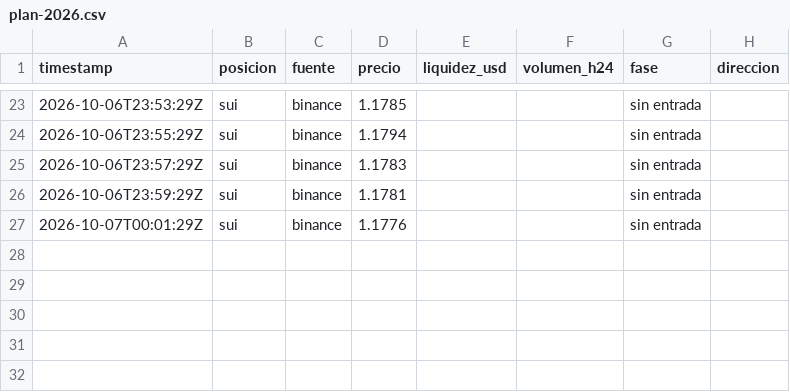
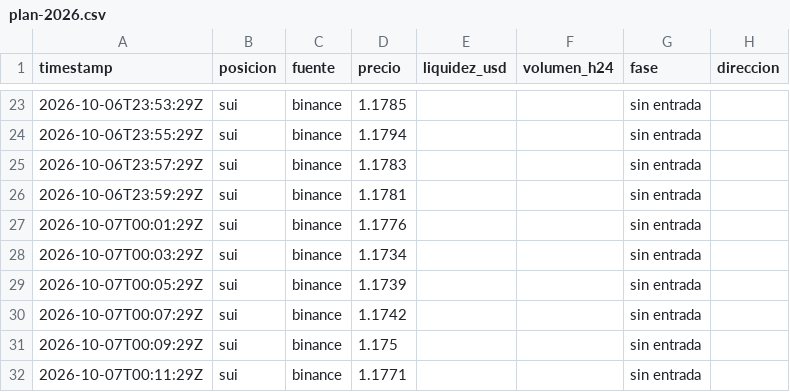
Before and after one commit to StefaNovaliere/controler-activos, a CSV file: history/plan-2026.csv, drawn as a sheet; only a part is shown, gaps mark what is left out; the diff names each change by its address in the sheet, - before the commit and + after, or states it on an @@ line.

```diff
--- a/history/plan-2026.csv
+++ b/history/plan-2026.csv
+row 28: 2026-10-07T00:03:29Z | sui | binance | 1.1734 |  |  | sin entrada
+row 29: 2026-10-07T00:05:29Z | sui | binance | 1.1739 |  |  | sin entrada
+row 30: 2026-10-07T00:07:29Z | sui | binance | 1.1742 |  |  | sin entrada
+row 31: 2026-10-07T00:09:29Z | sui | binance | 1.175 |  |  | sin entrada
+row 32: 2026-10-07T00:11:29Z | sui | binance | 1.1771 |  |  | sin entrada
```
Also changed, not shown: history/prices-2026.csv, 2 other files.
